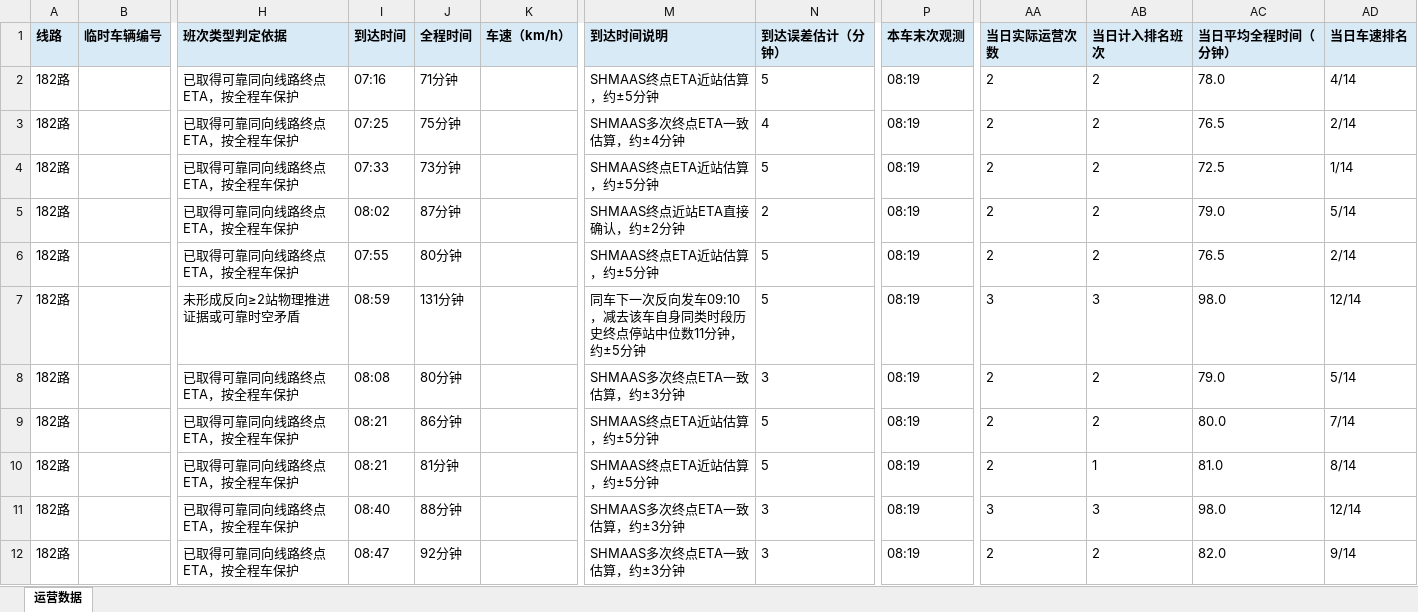
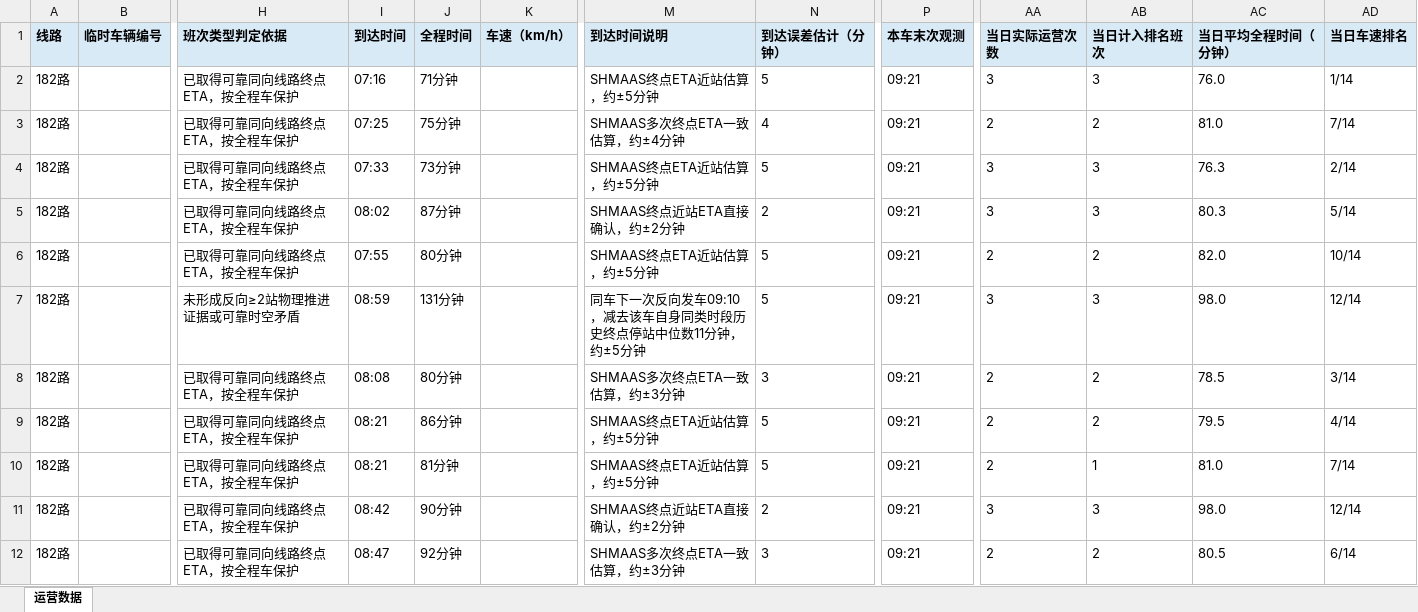
Before and after one commit to lilyQ-stack/shanghai-bus-operations, an Excel workbook: data/export/2026-09-20-operations.xlsx, sheet 运营数据, drawn as a sheet; only a part is shown, gaps mark what is left out; values as stored, in another font and other column widths than the file's, no borders; the diff covers the shown part only; the diff names each change by its address in the sheet, - before the commit and + after, or states it on an @@ line.

```diff
--- a/data/export/2026-09-20-operations.xlsx (sheet 运营数据)
+++ b/data/export/2026-09-20-operations.xlsx (sheet 运营数据)
-P2:P12 (本车末次观测): 08:19
+P2:P12 (本车末次观测): 09:21
-AA2 (当日实际运营次数): 2
+AA2 (当日实际运营次数): 3
-AB2 (当日计入排名班次): 2
+AB2 (当日计入排名班次): 3
-AC2 (当日平均全程时间（分钟）): 78.0
+AC2 (当日平均全程时间（分钟）): 76.0
-AD2 (当日车速排名): 4/14
+AD2 (当日车速排名): 1/14
-AC3 (当日平均全程时间（分钟）): 76.5
+AC3 (当日平均全程时间（分钟）): 81.0
-AD3 (当日车速排名): 2/14
+AD3 (当日车速排名): 7/14
-AA4:AA5 (当日实际运营次数): 2
+AA4:AA5 (当日实际运营次数): 3
-AB4:AB5 (当日计入排名班次): 2
+AB4:AB5 (当日计入排名班次): 3
-AC4 (当日平均全程时间（分钟）): 72.5
+AC4 (当日平均全程时间（分钟）): 76.3
-AD4 (当日车速排名): 1/14
+AD4 (当日车速排名): 2/14
-AC5 (当日平均全程时间（分钟）): 79.0
+AC5 (当日平均全程时间（分钟）): 80.3
-AC6 (当日平均全程时间（分钟）): 76.5
+AC6 (当日平均全程时间（分钟）): 82.0
-AD6 (当日车速排名): 2/14
+AD6 (当日车速排名): 10/14
-AC8 (当日平均全程时间（分钟）): 79.0
+AC8 (当日平均全程时间（分钟）): 78.5
-AD8 (当日车速排名): 5/14
+AD8 (当日车速排名): 3/14
-AC9 (当日平均全程时间（分钟）): 80.0
+AC9 (当日平均全程时间（分钟）): 79.5
-AD9 (当日车速排名): 7/14
+AD9 (当日车速排名): 4/14
-AD10 (当日车速排名): 8/14
+AD10 (当日车速排名): 7/14
-I11 (到达时间): 08:40
+I11 (到达时间): 08:42
-J11 (全程时间): 88分钟
+J11 (全程时间): 90分钟
-M11 (到达时间说明): SHMAAS多次终点ETA一致估算，约±3分钟
+M11 (到达时间说明): SHMAAS终点近站ETA直接确认，约±2分钟
-N11 (到达误差估计（分钟）): 3
+N11 (到达误差估计（分钟）): 2
-AC12 (当日平均全程时间（分钟）): 82.0
+AC12 (当日平均全程时间（分钟）): 80.5
-AD12 (当日车速排名): 9/14
+AD12 (当日车速排名): 6/14
```
Also changed, not shown: 24 added rows and 511 edited cells elsewhere in this sheet, data/export/2026-09-20-182路.xlsx, data/export/2026-09-20-浦东35路.xlsx, 7 other files.
